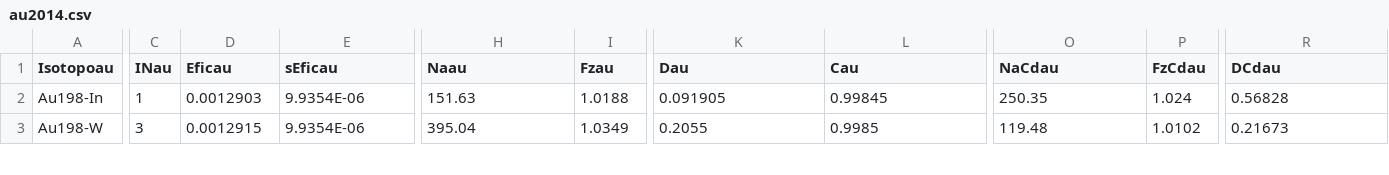
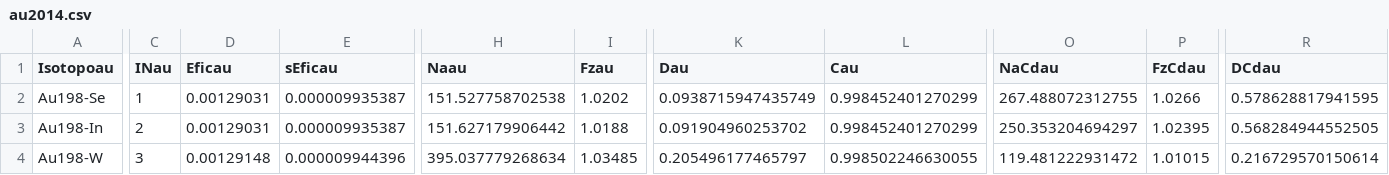
Before and after one commit to rafaelvanhoz/AKQFIT, a CSV file: au2014.csv, drawn as a sheet; only a part is shown, gaps mark what is left out; addresses are those after the commit; rows hold the shown columns only; the diff covers the shown part only; the diff names each change by its address in the sheet, - before the commit and + after, or states it on an @@ line.

```diff
--- a/au2014.csv
+++ b/au2014.csv
-A2 (Isotopoau): Au198-In
+A2 (Isotopoau): Au198-Se
-D2 (Eficau): 0.0012903
+D2 (Eficau): 0.00129031
-E2 (sEficau): 9.9354E-06
+E2 (sEficau): 0.000009935387
-H2 (Naau): 151.63
+H2 (Naau): 151.527758702538
-I2 (Fzau): 1.0188
+I2 (Fzau): 1.0202
-K2 (Dau): 0.091905
+K2 (Dau): 0.0938715947435749
-L2 (Cau): 0.99845
+L2 (Cau): 0.998452401270299
-O2 (NaCdau): 250.35
+O2 (NaCdau): 267.488072312755
-P2 (FzCdau): 1.024
+P2 (FzCdau): 1.0266
-R2 (DCdau): 0.56828
+R2 (DCdau): 0.578628817941595
+row 3: Au198-In | 2 | 0.00129031 | 0.000009935387 | 151.627179906442 | 1.0188 | 0.091904960253702 | 0.998452401270299 | 250.353204694297 | 1.02395 | 0.568284944552505
-D4 (Eficau): 0.0012915
+D4 (Eficau): 0.00129148
-E4 (sEficau): 9.9354E-06
+E4 (sEficau): 0.000009944396
-H4 (Naau): 395.04
+H4 (Naau): 395.037779268634
-I4 (Fzau): 1.0349
+I4 (Fzau): 1.03485
-K4 (Dau): 0.2055
+K4 (Dau): 0.205496177465797
-L4 (Cau): 0.9985
+L4 (Cau): 0.998502246630055
-O4 (NaCdau): 119.48
+O4 (NaCdau): 119.481222931472
-P4 (FzCdau): 1.0102
+P4 (FzCdau): 1.01015
-R4 (DCdau): 0.21673
+R4 (DCdau): 0.216729570150614
```
Also changed, not shown: 1 removed row and 60 edited cells elsewhere in this file, 2010b.csv, data2014.csv, 3 other files.
